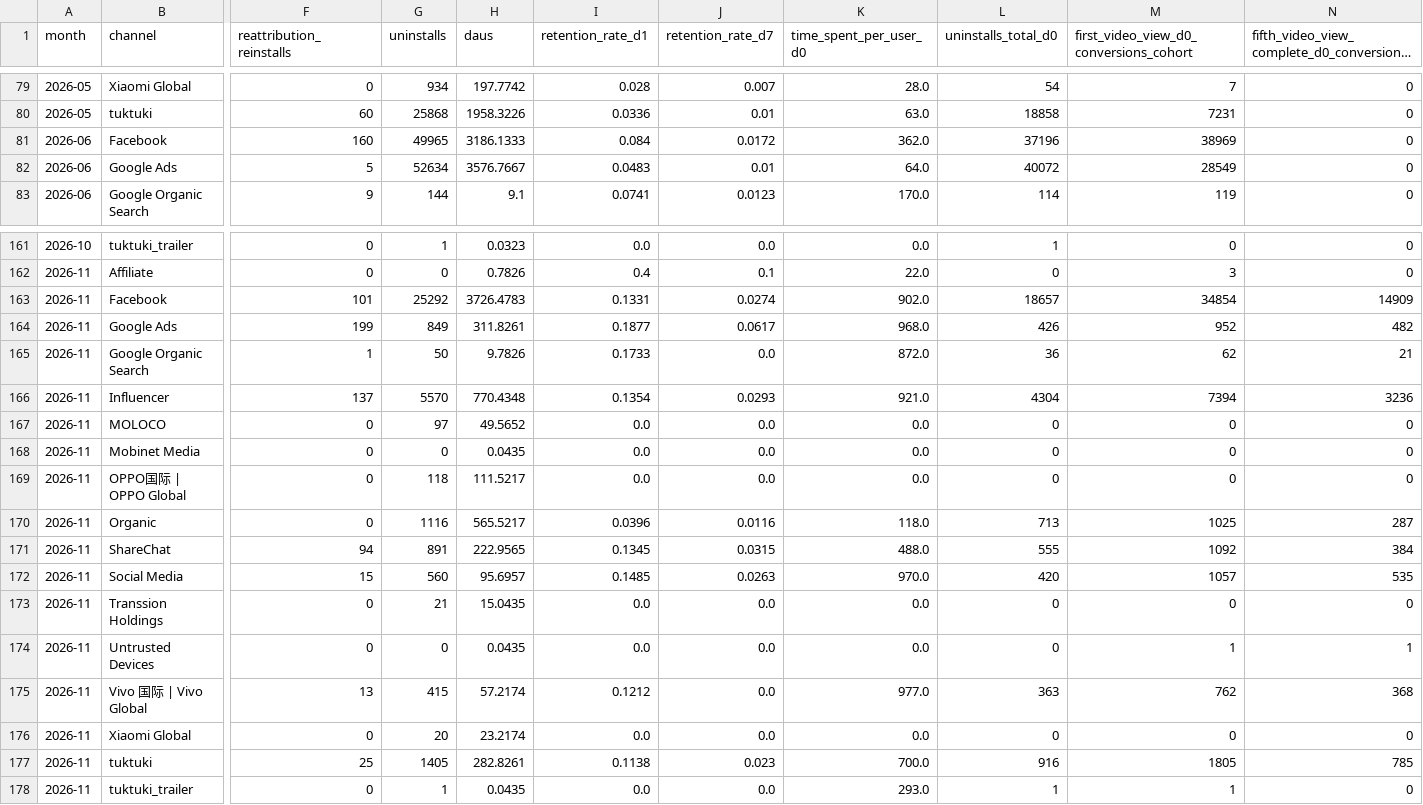
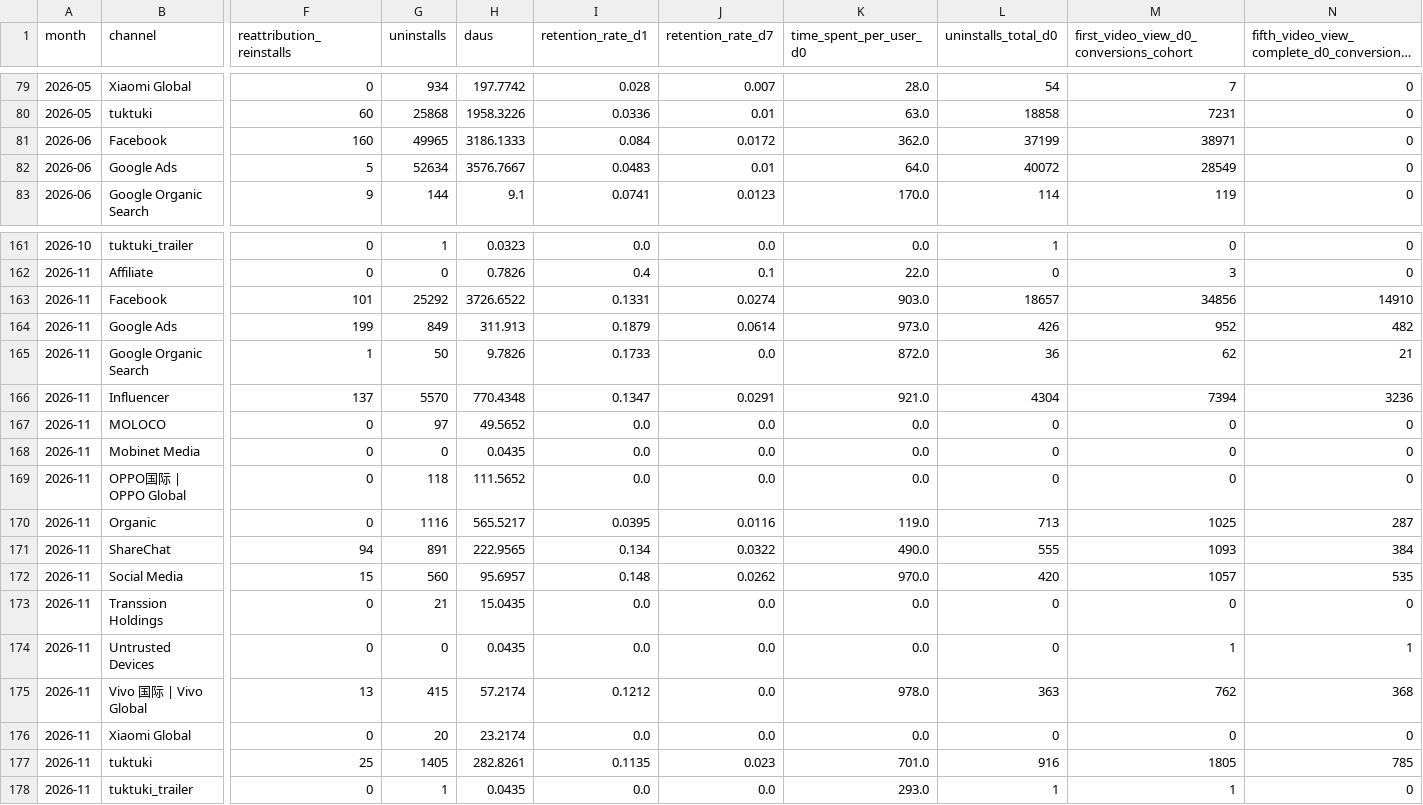
Before and after one commit to kshitijbhatiakaul/tuktuki-master-tracker, a CSV file: data/behaviour/channels.csv, drawn as a sheet; only a part is shown, gaps mark what is left out; long unchanged cells end in …; the diff names each change by its address in the sheet, - before the commit and + after, or states it on an @@ line.

```diff
--- a/data/behaviour/channels.csv
+++ b/data/behaviour/channels.csv
-L81 (uninstalls_total_d0): 37196
+L81 (uninstalls_total_d0): 37199
-M81: 38969
+M81: 38971
-H163 (daus): 3726.4783
+H163 (daus): 3726.6522
-K163 (time_spent_per_user_d0): 902.0
+K163 (time_spent_per_user_d0): 903.0
-M163: 34854
+M163: 34856
-N163: 14909
+N163: 14910
-H164 (daus): 311.8261
+H164 (daus): 311.913
-I164 (retention_rate_d1): 0.1877
+I164 (retention_rate_d1): 0.1879
-J164 (retention_rate_d7): 0.0617
+J164 (retention_rate_d7): 0.0614
-K164 (time_spent_per_user_d0): 968.0
+K164 (time_spent_per_user_d0): 973.0
-I166 (retention_rate_d1): 0.1354
+I166 (retention_rate_d1): 0.1347
-J166 (retention_rate_d7): 0.0293
+J166 (retention_rate_d7): 0.0291
-H169 (daus): 111.5217
+H169 (daus): 111.5652
-I170 (retention_rate_d1): 0.0396
+I170 (retention_rate_d1): 0.0395
-K170 (time_spent_per_user_d0): 118.0
+K170 (time_spent_per_user_d0): 119.0
-I171 (retention_rate_d1): 0.1345
+I171 (retention_rate_d1): 0.134
-J171 (retention_rate_d7): 0.0315
+J171 (retention_rate_d7): 0.0322
-K171 (time_spent_per_user_d0): 488.0
+K171 (time_spent_per_user_d0): 490.0
-M171: 1092
+M171: 1093
-I172 (retention_rate_d1): 0.1485
+I172 (retention_rate_d1): 0.148
-J172 (retention_rate_d7): 0.0263
+J172 (retention_rate_d7): 0.0262
-K175 (time_spent_per_user_d0): 977.0
+K175 (time_spent_per_user_d0): 978.0
-I177 (retention_rate_d1): 0.1138
+I177 (retention_rate_d1): 0.1135
-K177 (time_spent_per_user_d0): 700.0
+K177 (time_spent_per_user_d0): 701.0
```
Also changed, not shown: data/behaviour/cohorts.csv, data/behaviour/daily.csv, 29 other files.
